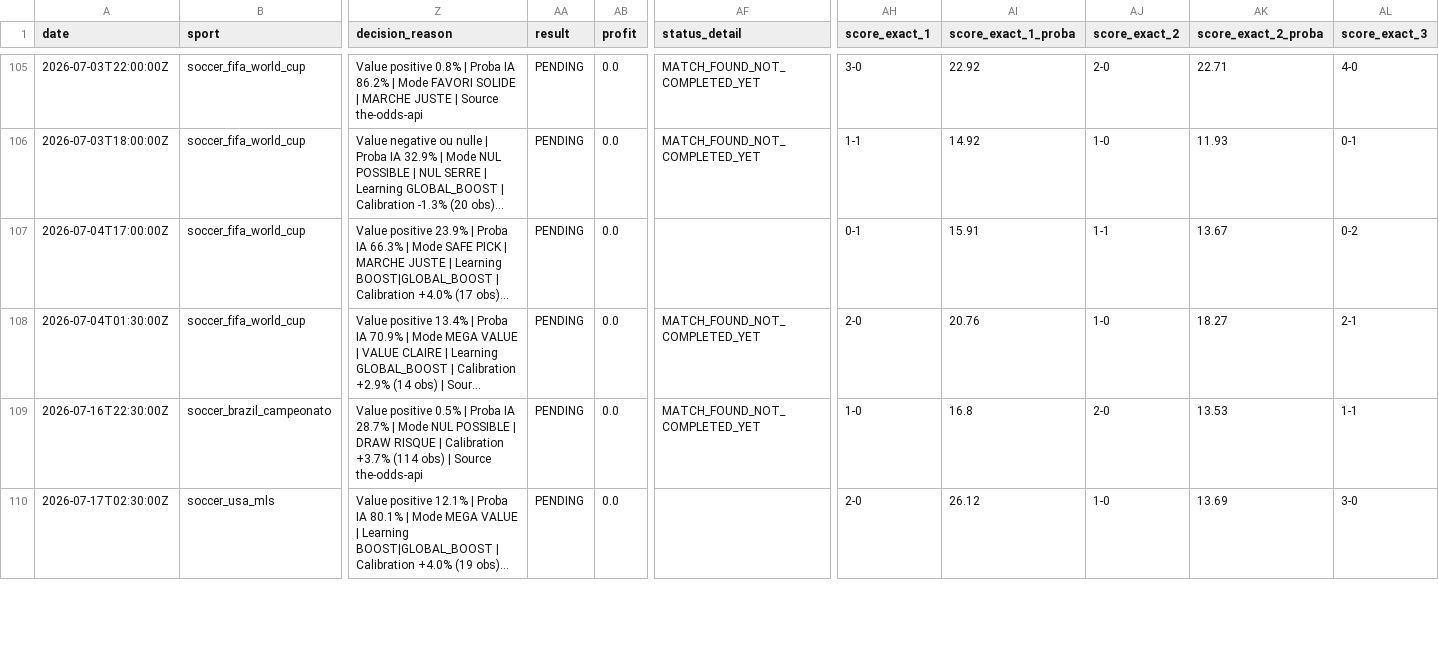
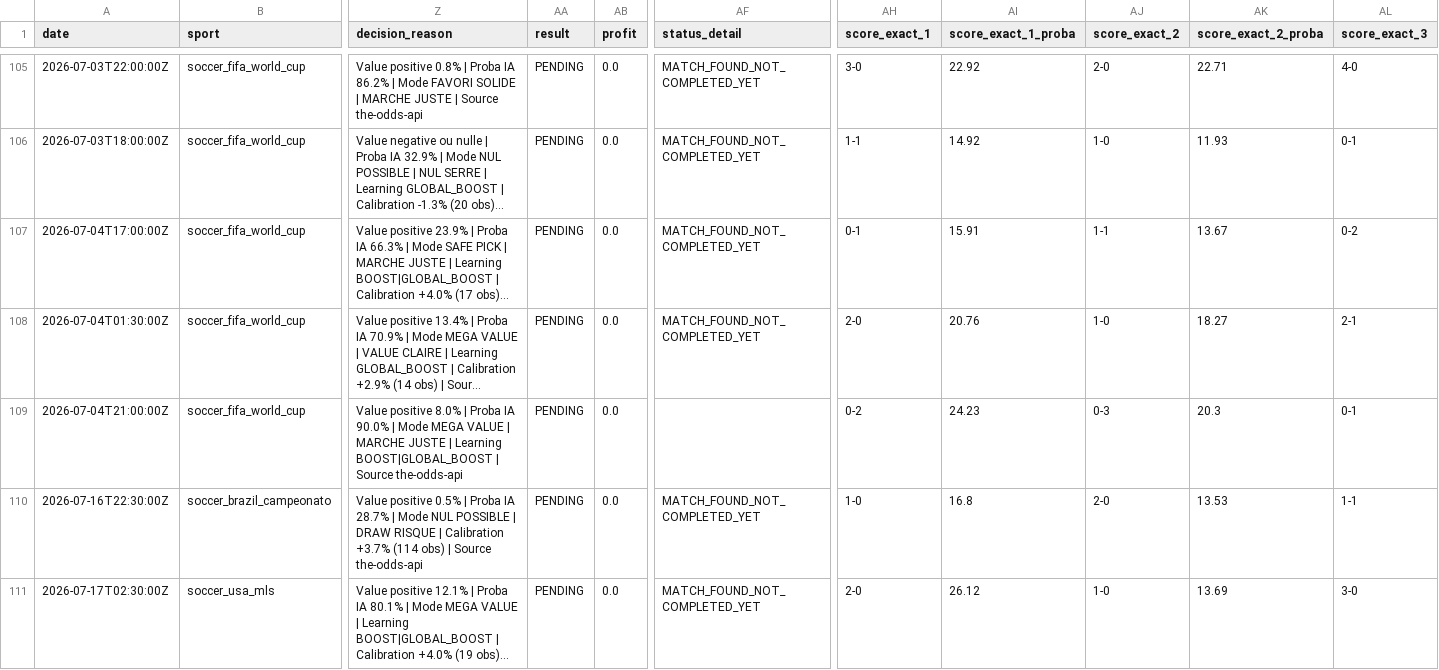
Before and after one commit to lazered543/ParisSportifs_IA_Ultime, a CSV file: tracking_results.csv, drawn as a sheet; only a part is shown, gaps mark what is left out; long unchanged cells end in …; addresses are those after the commit; rows hold the shown columns only; the diff covers the shown part only; the diff names each change by its address in the sheet, - before the commit and + after, or states it on an @@ line.

```diff
--- a/tracking_results.csv
+++ b/tracking_results.csv
-AF107 (status_detail): (empty)
+AF107 (status_detail): MATCH_FOUND_NOT_COMPLETED_YET
+row 109: 2026-07-04T21:00:00Z | soccer_fifa_world_cup | Value positive 8.0% | Proba IA 90.0% | Mode MEGA VALUE | MARCHE JUSTE | Learning BOOST|GLOBAL_BOOST | Source the-odds-api | PENDING | 0.0 |  | 0-2 | 24.23 | 0-3 | 20.3 | 0-1
-AF111 (status_detail): (empty)
+AF111 (status_detail): MATCH_FOUND_NOT_COMPLETED_YET
```
Also changed, not shown: 2 added rows and 12 edited cells elsewhere in this file, data/predictions/predictions_today.csv, data/predictions/value_bets_today.csv, 1 other file.
